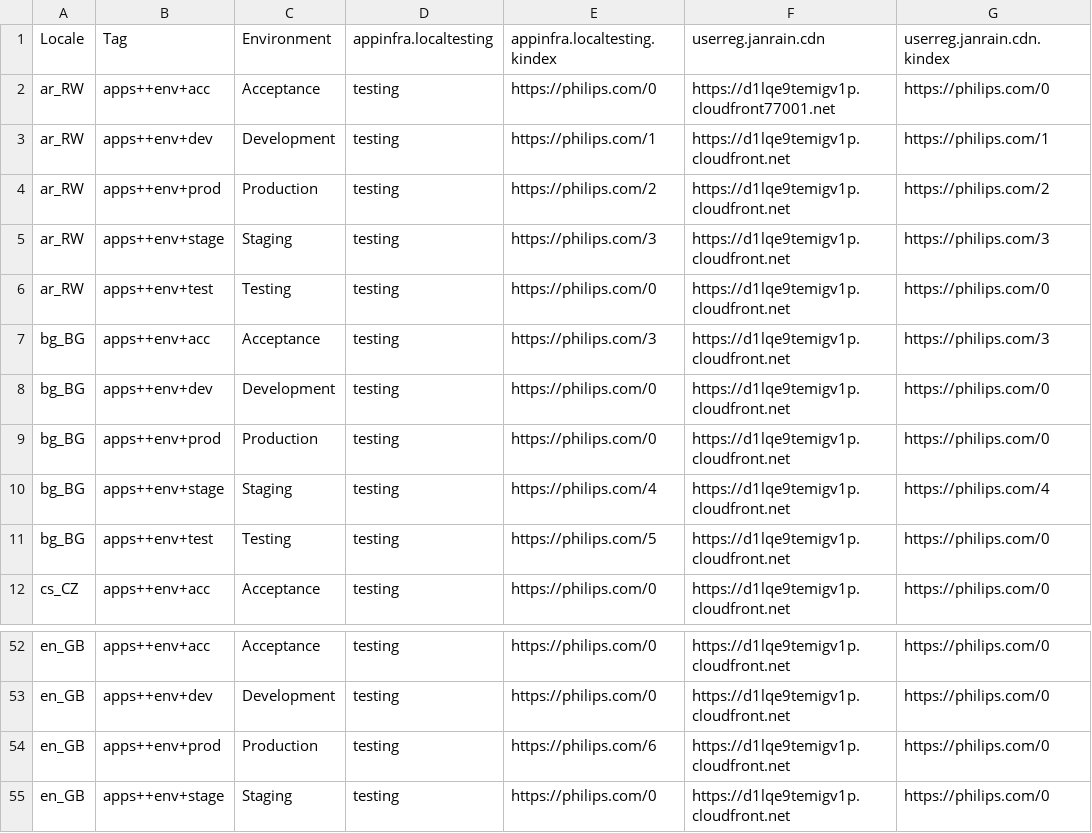
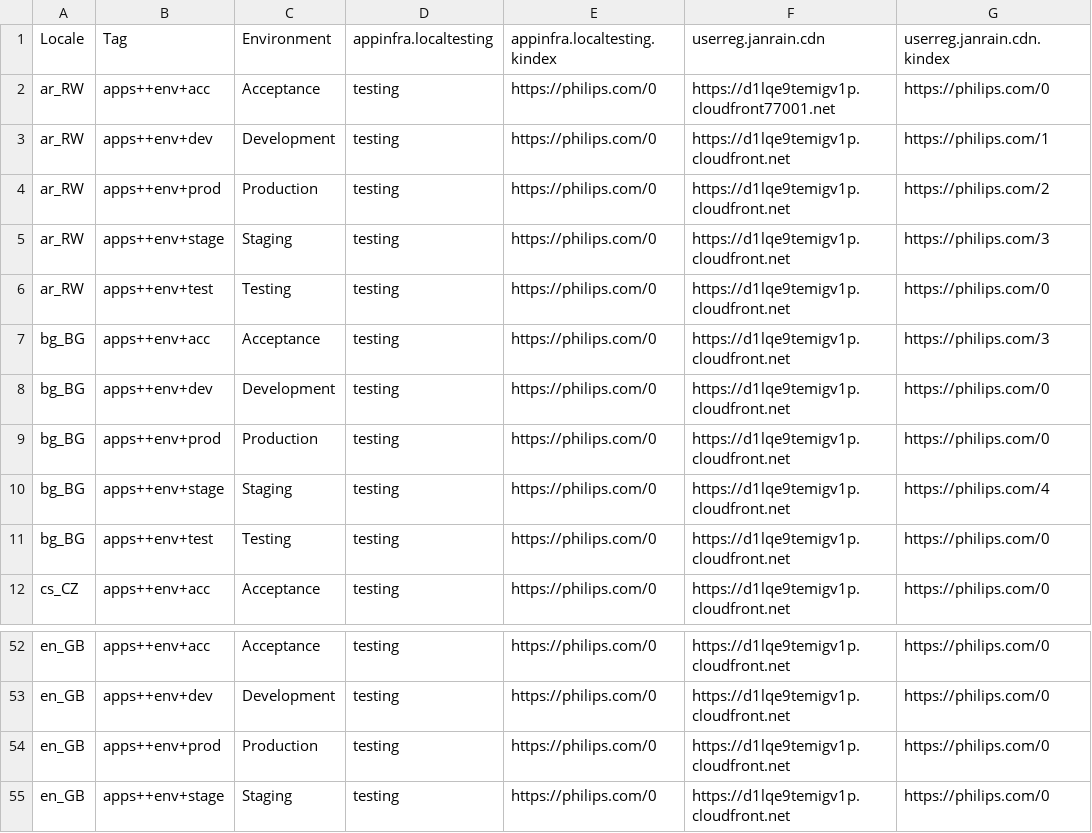
Before and after one commit to rahul2008/mobile-plf-android, a CSV file: Source/DemoApp/app/src/main/assets/77002.csv, drawn as a sheet; only a part is shown, gaps mark what is left out; the diff names each change by its address in the sheet, - before the commit and + after, or states it on an @@ line.

Commit message:
reverted csv

```diff
--- a/Source/DemoApp/app/src/main/assets/77002.csv
+++ b/Source/DemoApp/app/src/main/assets/77002.csv
-E3: https://philips.com/1
+E3: https://philips.com/0
-E4: https://philips.com/2
+E4: https://philips.com/0
-E5: https://philips.com/3
+E5: https://philips.com/0
-E7: https://philips.com/3
+E7: https://philips.com/0
-E10: https://philips.com/4
+E10: https://philips.com/0
-E11: https://philips.com/5
+E11: https://philips.com/0
-E54: https://philips.com/6
+E54: https://philips.com/0
```
